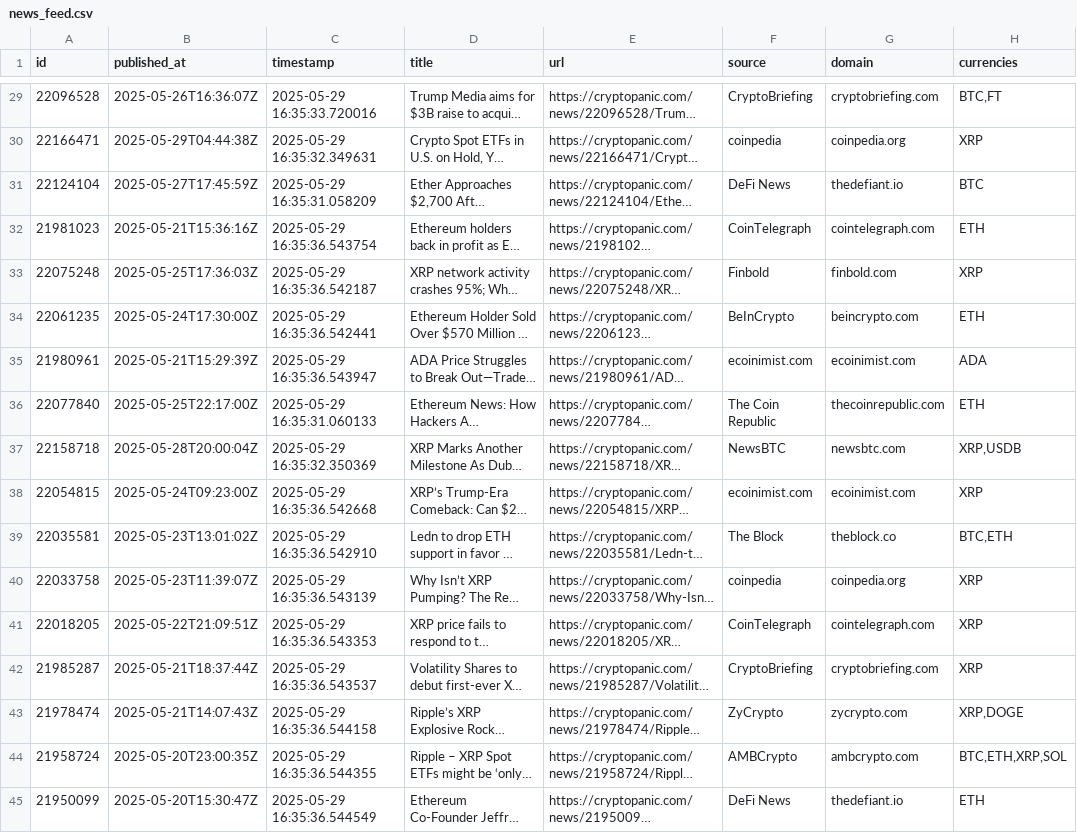
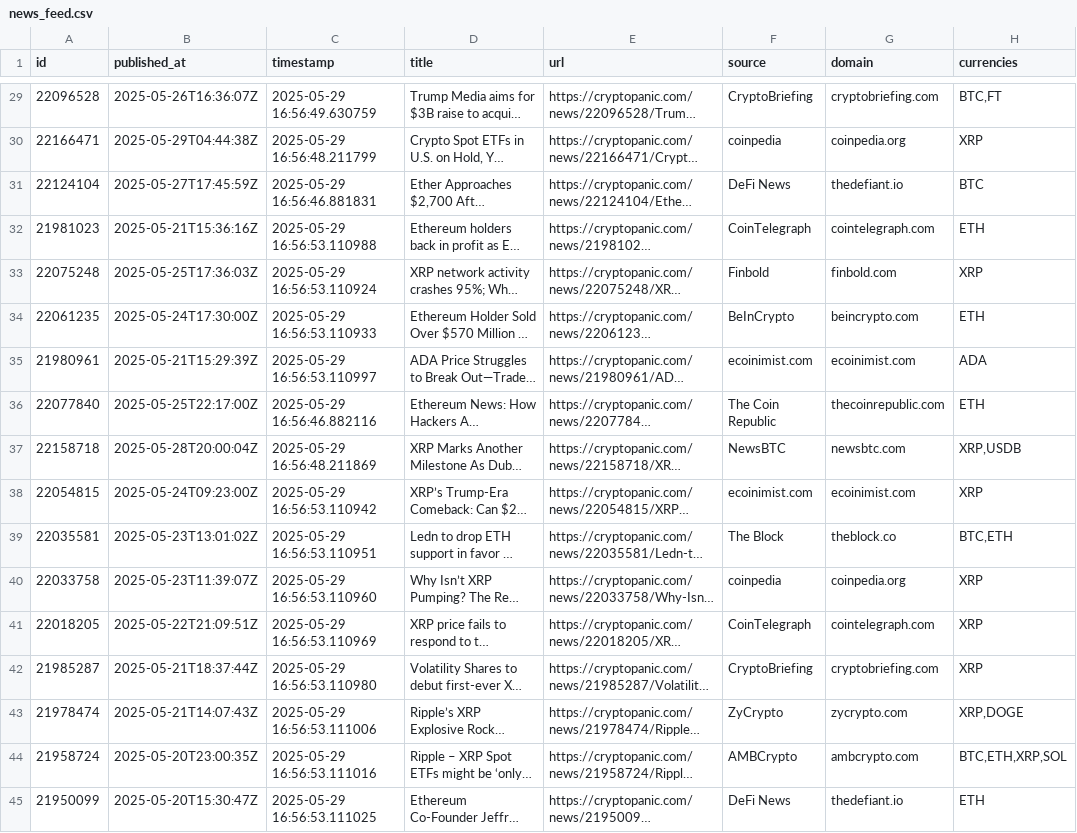
Before and after one commit to hilikb/krakbot, a CSV file: data/news_feed.csv, drawn as a sheet; only a part is shown, gaps mark what is left out; long unchanged cells end in …; the diff covers the shown part only; the diff names each change by its address in the sheet, - before the commit and + after, or states it on an @@ line.

```diff
--- a/data/news_feed.csv
+++ b/data/news_feed.csv
-C29 (timestamp): 2025-05-29 16:35:33.720016
+C29 (timestamp): 2025-05-29 16:56:49.630759
-C30 (timestamp): 2025-05-29 16:35:32.349631
+C30 (timestamp): 2025-05-29 16:56:48.211799
-C31 (timestamp): 2025-05-29 16:35:31.058209
+C31 (timestamp): 2025-05-29 16:56:46.881831
-C32 (timestamp): 2025-05-29 16:35:36.543754
+C32 (timestamp): 2025-05-29 16:56:53.110988
-C33 (timestamp): 2025-05-29 16:35:36.542187
+C33 (timestamp): 2025-05-29 16:56:53.110924
-C34 (timestamp): 2025-05-29 16:35:36.542441
+C34 (timestamp): 2025-05-29 16:56:53.110933
-C35 (timestamp): 2025-05-29 16:35:36.543947
+C35 (timestamp): 2025-05-29 16:56:53.110997
-C36 (timestamp): 2025-05-29 16:35:31.060133
+C36 (timestamp): 2025-05-29 16:56:46.882116
-C37 (timestamp): 2025-05-29 16:35:32.350369
+C37 (timestamp): 2025-05-29 16:56:48.211869
-C38 (timestamp): 2025-05-29 16:35:36.542668
+C38 (timestamp): 2025-05-29 16:56:53.110942
-C39 (timestamp): 2025-05-29 16:35:36.542910
+C39 (timestamp): 2025-05-29 16:56:53.110951
-C40 (timestamp): 2025-05-29 16:35:36.543139
+C40 (timestamp): 2025-05-29 16:56:53.110960
-C41 (timestamp): 2025-05-29 16:35:36.543353
+C41 (timestamp): 2025-05-29 16:56:53.110969
-C42 (timestamp): 2025-05-29 16:35:36.543537
+C42 (timestamp): 2025-05-29 16:56:53.110980
-C43 (timestamp): 2025-05-29 16:35:36.544158
+C43 (timestamp): 2025-05-29 16:56:53.111006
-C44 (timestamp): 2025-05-29 16:35:36.544355
+C44 (timestamp): 2025-05-29 16:56:53.111016
-C45 (timestamp): 2025-05-29 16:35:36.544549
+C45 (timestamp): 2025-05-29 16:56:53.111025
```
Also changed, not shown: 27 edited cells elsewhere in this file.
